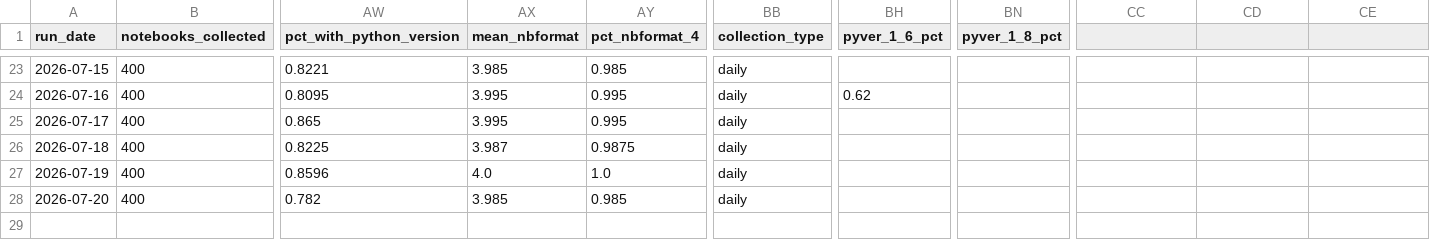
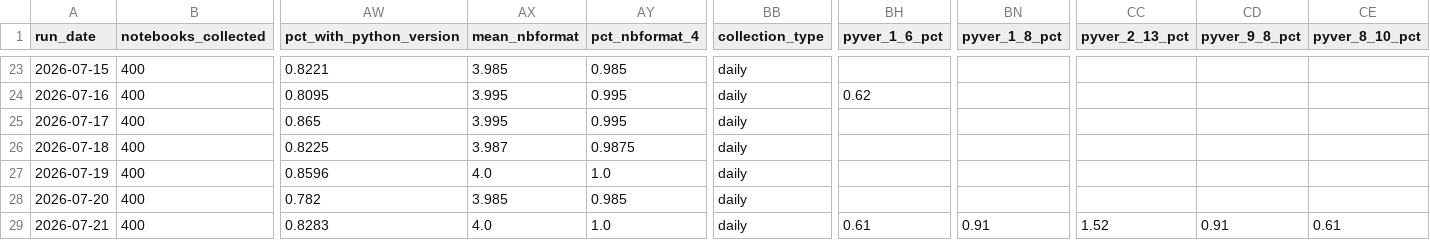
Before and after one commit to rodrigosf672/notebook-observatory, a CSV file: datasets/daily_snapshots.csv, drawn as a sheet; only a part is shown, gaps mark what is left out; rows hold the shown columns only; the diff names each change by its address in the sheet, - before the commit and + after, or states it on an @@ line.

```diff
--- a/datasets/daily_snapshots.csv
+++ b/datasets/daily_snapshots.csv
-CC1: (empty)
+CC1: pyver_2_13_pct
-CD1: (empty)
+CD1: pyver_9_8_pct
-CE1: (empty)
+CE1: pyver_8_10_pct
+row 29: 2026-07-21 | 400 | 0.8283 | 4.0 | 1.0 | daily | 0.61 | 0.91 | 1.52 | 0.91 | 0.61
```
Also changed, not shown: datasets/library_adoption.csv, site/daily_snapshots.csv, 6 other files.
